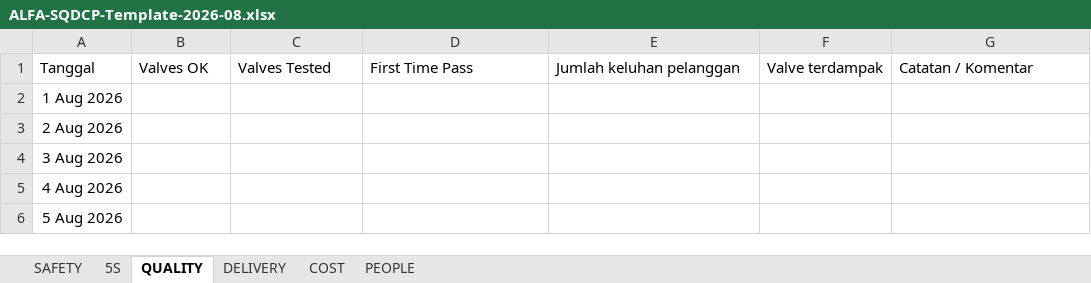
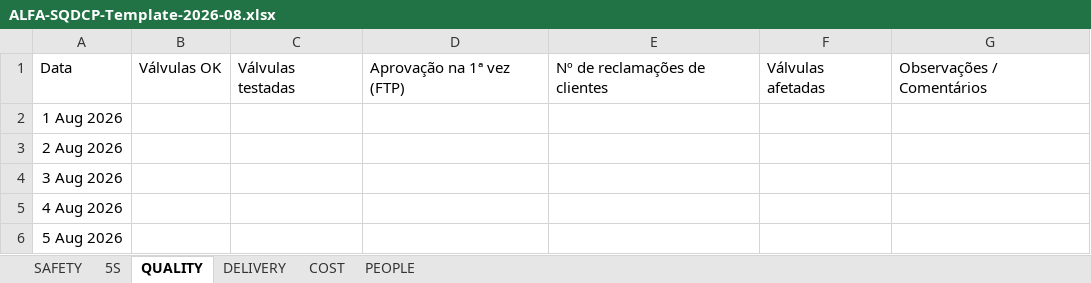
Before and after one commit to FabioVecchia/sqdcsov, an Excel workbook: ALFA-SQDCP-Template-2026-08.xlsx, sheet QUALITY, drawn as a sheet; only a part is shown; values as stored, in another font and other column widths than the file's, no borders; removed rows and columns are numbered as before the commit, all else as after; the diff names each change by its address in the sheet, - before the commit and + after, or states it on an @@ line.

Commit message:
Painel em português e novo layout (tema escuro, barra lateral, fontes locais)
Tradução
- Português passa a ser o idioma padrão da interface; indonésio e inglês
  continuam disponíveis (181 chaves por idioma).
- Datas em dd/mm/aaaa e vírgula decimal; a importação do Excel também
  aceita o cabeçalho "Data" e o valor "SIM".
- README, guia da nuvem, checklist e comentários do código em português.
- Modelo Excel de 2026-08 gerado de novo pela versão em português.

Layout
- Visual novo seguindo o SOV | Kaizen Assistant (sovkaizen.vercel.app):
  tema escuro por padrão (grafite e laranja) e tema claro (azul),
  cantos retos, superfícies translúcidas e rótulos em fonte mono.
- Barra lateral de 276 px, recolhível para 84 px, com menu numerado,
  idiomas, tema e status da sincronização; topo fixo de 72 px.
- No celular a barra lateral abre por cima do conteúdo (a barra de
  navegação inferior foi removida).
- Fontes Inter, Space Grotesk e JetBrains Mono em vendor/fonts
  (licença OFL), servidas da própria pasta.
- PDF: fundo conforme o tema, espaçamentos mais curtos na captura e
  título da ação por extenso. A impressão pelo navegador usa o tema claro.

Não muda: regras de cálculo, formato dos dados salvos, abas e colunas
do Excel, sincronização com o Supabase nem os valores de
supabase-config.js (só os comentários foram traduzidos).

Co-authored-by: arena-agent <297053741+arena-agent@users.noreply.github.com>

```diff
--- a/ALFA-SQDCP-Template-2026-08.xlsx (sheet QUALITY)
+++ b/ALFA-SQDCP-Template-2026-08.xlsx (sheet QUALITY)
-row 1: Tanggal | Valves OK | Valves Tested | First Time Pass | Jumlah keluhan pelanggan | Valve terdampak | Catatan / Komentar
+row 1: Data | Válvulas OK | Válvulas testadas | Aprovação na 1ª vez (FTP) | Nº de reclamações de clientes | Válvulas afetadas | Observações / Comentários
```
Also changed, not shown: sheet COST, sheet PEOPLE, sheet DELIVERY, sheet 5S, sheet SAFETY, 16 other files.
